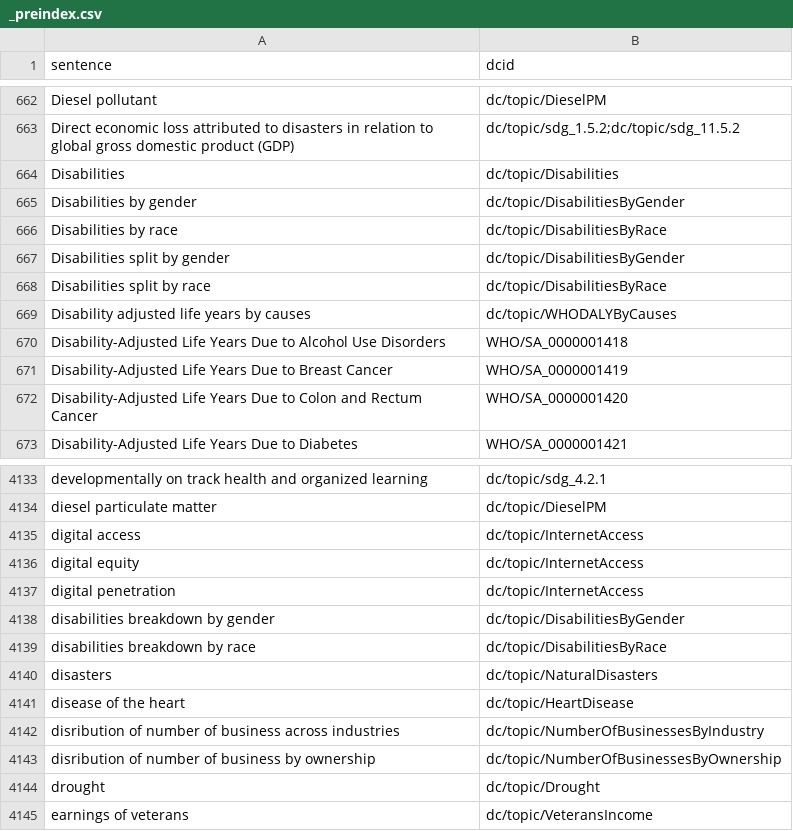
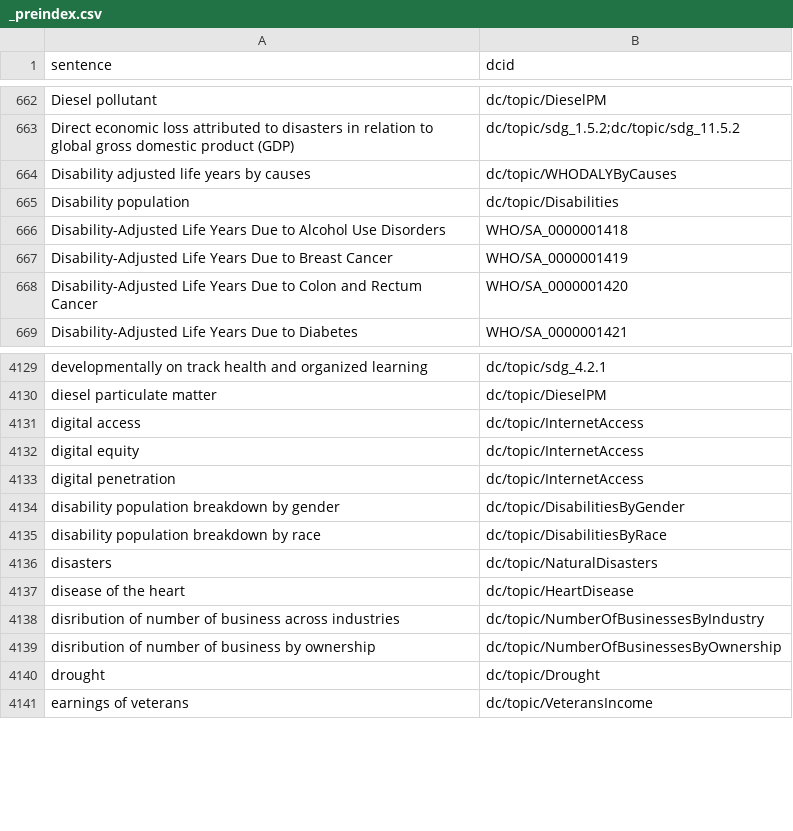
Before and after one commit to saurabh-csufi/website, a CSV file: tools/nl/embeddings/input/base/_preindex.csv, drawn as a sheet; only a part is shown, gaps mark what is left out.

Commit message:
[Stop Words] Introduce stop words exception list and add "how many", "number of" to this list  (#4416)
The larger embeddings model can understand semantics better (instead of
token match). So we should try to preserve stop words. Including stop
words would be a big change and we should do this in a controlled way.

This introduces an exception list that are related to stop words and
should be kept.

With this, the query sentence will be "number of asian" instead of
"number asian". Turns out this boosts the matching and the score a lot!


https://storage.mtls.cloud.google.com/datcom-embedding-diffs/boxu_base_uae_mem_2024_07_01_13_41_51.html

```diff
--- a/tools/nl/embeddings/input/base/_preindex.csv
+++ b/tools/nl/embeddings/input/base/_preindex.csv
@@ -663,8 +663,4 @@ Diesel pollutant,dc/topic/DieselPM
 Direct economic loss attributed to disasters in relation to global gross domestic product (GDP),dc/topic/sdg_1.5.2;dc/topic/sdg_11.5.2
-Disabilities,dc/topic/Disabilities
-Disabilities by gender,dc/topic/DisabilitiesByGender
-Disabilities by race,dc/topic/DisabilitiesByRace
-Disabilities split by gender,dc/topic/DisabilitiesByGender
-Disabilities split by race,dc/topic/DisabilitiesByRace
 Disability adjusted life years by causes,dc/topic/WHODALYByCauses
+Disability population,dc/topic/Disabilities
 Disability-Adjusted Life Years Due to Alcohol Use Disorders,WHO/SA_0000001418
@@ -4137,4 +4133,4 @@ digital equity,dc/topic/InternetAccess
 digital penetration,dc/topic/InternetAccess
-disabilities breakdown by gender,dc/topic/DisabilitiesByGender
-disabilities breakdown by race,dc/topic/DisabilitiesByRace
+disability population breakdown by gender,dc/topic/DisabilitiesByGender
+disability population breakdown by race,dc/topic/DisabilitiesByRace
 disasters,dc/topic/NaturalDisasters
```
Also changed, not shown: tools/nl/embeddings/input/base/main_topics.csv, 11 other files.
